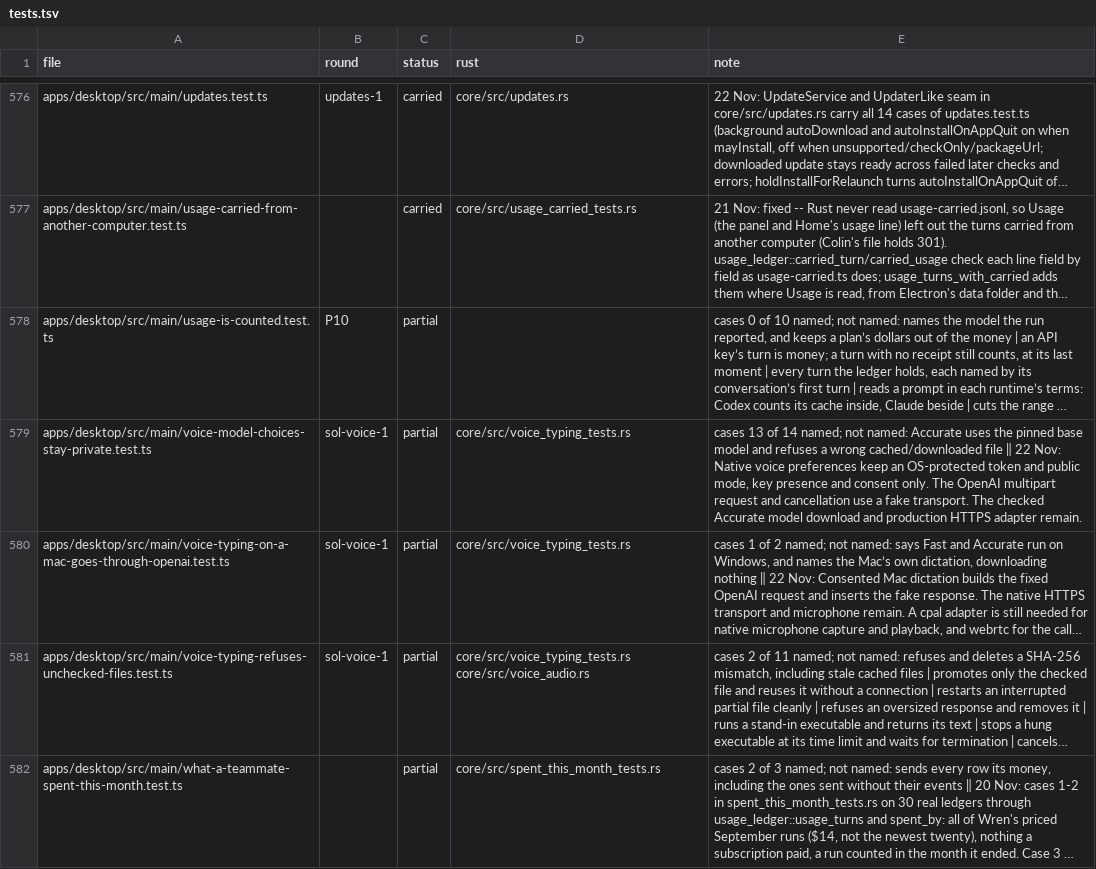
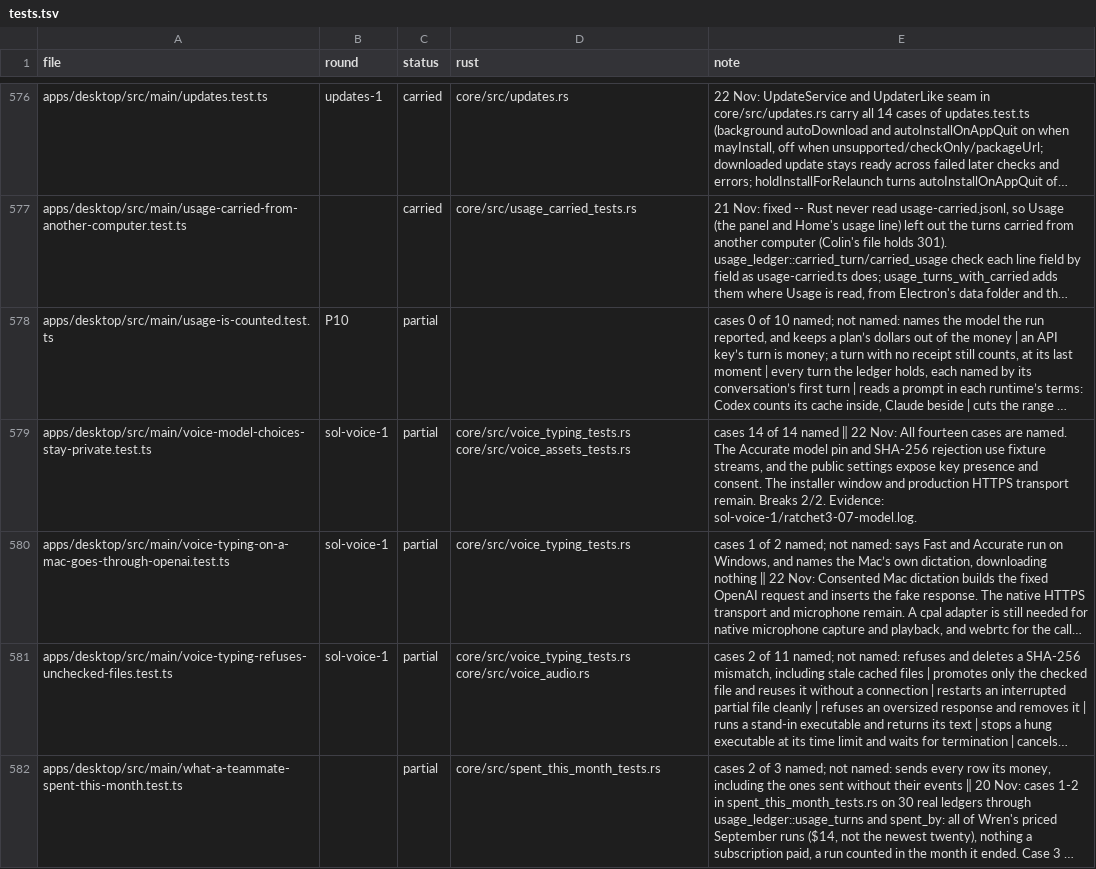
Before and after one commit to StopBanning/locust, a TSV file: apps/native/parity/tests.tsv, drawn as a sheet; only a part is shown, gaps mark what is left out; long unchanged cells end in …; the diff names each change by its address in the sheet, - before the commit and + after, or states it on an @@ line.

Commit message:
Pin and verify voice transcription model assets

```diff
--- a/apps/native/parity/tests.tsv
+++ b/apps/native/parity/tests.tsv
-D579 (rust): core/src/voice_typing_tests.rs
+D579 (rust): core/src/voice_typing_tests.rs core/src/voice_assets_tests.rs
-E579 (note): cases 13 of 14 named; not named: Accurate uses the pinned base model and refuses a wrong cached/downloaded file ‖ 22 Nov: Native voice preferences keep an OS-protected token and public mode, key presence and consent only. The OpenAI multipart request and cancellation use a fake transport. The checked Accurate model download and production HTTPS adapter remain.
+E579 (note): cases 14 of 14 named ‖ 22 Nov: All fourteen cases are named. The Accurate model pin and SHA-256 rejection use fixture streams, and the public settings expose key presence and consent. The installer window and production HTTPS transport remain. Breaks 2/2. Evidence: sol-voice-1/ratchet3-07-model.log.
```
Also changed, not shown: apps/native/parity/cases.tsv, 3 other files.
